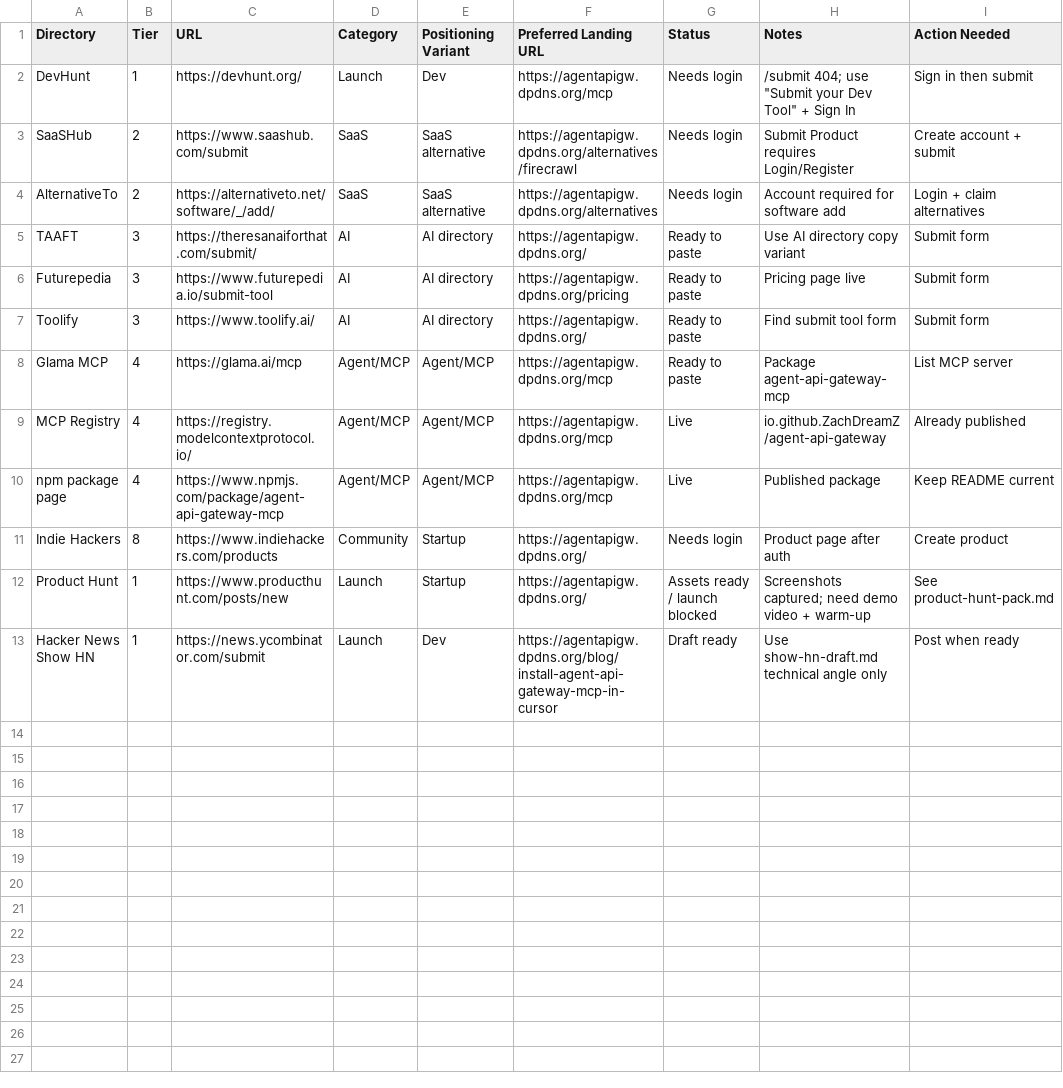
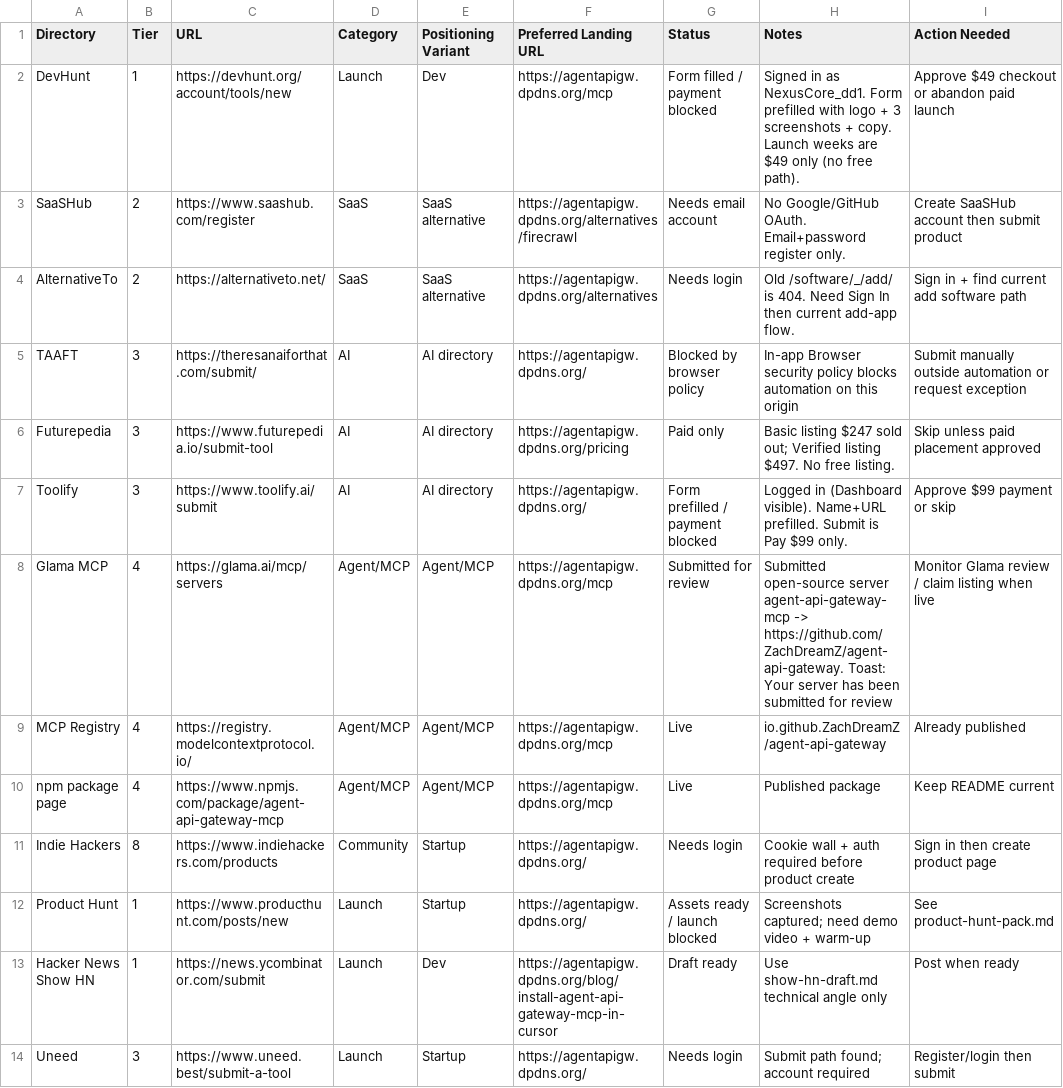
Before and after one commit to ZachDreamZ/agent-api-gateway, a CSV file: growth/directory-tracker.csv, drawn as a sheet.

Commit message:
chore: record browser directory submission outcomes
Track Glama MCP review submission and paid blockers for DevHunt/Toolify after live browser pass.

```diff
--- a/growth/directory-tracker.csv
+++ b/growth/directory-tracker.csv
@@ -1,13 +1,14 @@
 Directory,Tier,URL,Category,Positioning Variant,Preferred Landing URL,Status,Notes,Action Needed
-DevHunt,1,https://devhunt.org/,Launch,Dev,https://agentapigw.dpdns.org/mcp,Needs login,"/submit 404; use ""Submit your Dev Tool"" + Sign In",Sign in then submit
-SaaSHub,2,https://www.saashub.com/submit,SaaS,SaaS alternative,https://agentapigw.dpdns.org/alternatives/firecrawl,Needs login,Submit Product requires Login/Register,Create account + submit
-AlternativeTo,2,https://alternativeto.net/software/_/add/,SaaS,SaaS alternative,https://agentapigw.dpdns.org/alternatives,Needs login,Account required for software add,Login + claim alternatives
-TAAFT,3,https://theresanaiforthat.com/submit/,AI,AI directory,https://agentapigw.dpdns.org/,Ready to paste,Use AI directory copy variant,Submit form
-Futurepedia,3,https://www.futurepedia.io/submit-tool,AI,AI directory,https://agentapigw.dpdns.org/pricing,Ready to paste,Pricing page live,Submit form
-Toolify,3,https://www.toolify.ai/,AI,AI directory,https://agentapigw.dpdns.org/,Ready to paste,Find submit tool form,Submit form
-Glama MCP,4,https://glama.ai/mcp,Agent/MCP,Agent/MCP,https://agentapigw.dpdns.org/mcp,Ready to paste,Package agent-api-gateway-mcp,List MCP server
+DevHunt,1,https://devhunt.org/account/tools/new,Launch,Dev,https://agentapigw.dpdns.org/mcp,Form filled / payment blocked,"Signed in as NexusCore_dd1. Form prefilled with logo + 3 screenshots + copy. Launch weeks are $49 only (no free path).",Approve $49 checkout or abandon paid launch
+SaaSHub,2,https://www.saashub.com/register,SaaS,SaaS alternative,https://agentapigw.dpdns.org/alternatives/firecrawl,Needs email account,"No Google/GitHub OAuth. Email+password register only.",Create SaaSHub account then submit product
+AlternativeTo,2,https://alternativeto.net/,SaaS,SaaS alternative,https://agentapigw.dpdns.org/alternatives,Needs login,"Old /software/_/add/ is 404. Need Sign In then current add-app flow.",Sign in + find current add software path
+TAAFT,3,https://theresanaiforthat.com/submit/,AI,AI directory,https://agentapigw.dpdns.org/,Blocked by browser policy,In-app Browser security policy blocks automation on this origin,Submit manually outside automation or request exception
+Futurepedia,3,https://www.futurepedia.io/submit-tool,AI,AI directory,https://agentapigw.dpdns.org/pricing,Paid only,"Basic listing $247 sold out; Verified listing $497. No free listing.",Skip unless paid placement approved
+Toolify,3,https://www.toolify.ai/submit,AI,AI directory,https://agentapigw.dpdns.org/,Form prefilled / payment blocked,"Logged in (Dashboard visible). Name+URL prefilled. Submit is Pay $99 only.",Approve $99 payment or skip
+Glama MCP,4,https://glama.ai/mcp/servers,Agent/MCP,Agent/MCP,https://agentapigw.dpdns.org/mcp,Submitted for review,"Submitted open-source server agent-api-gateway-mcp -> https://github.com/ZachDreamZ/agent-api-gateway. Toast: Your server has been submitted for review",Monitor Glama review / claim listing when live
 MCP Registry,4,https://registry.modelcontextprotocol.io/,Agent/MCP,Agent/MCP,https://agentapigw.dpdns.org/mcp,Live,io.github.ZachDreamZ/agent-api-gateway,Already published
 npm package page,4,https://www.npmjs.com/package/agent-api-gateway-mcp,Agent/MCP,Agent/MCP,https://agentapigw.dpdns.org/mcp,Live,Published package,Keep README current
-Indie Hackers,8,https://www.indiehackers.com/products,Community,Startup,https://agentapigw.dpdns.org/,Needs login,Product page after auth,Create product
+Indie Hackers,8,https://www.indiehackers.com/products,Community,Startup,https://agentapigw.dpdns.org/,Needs login,Cookie wall + auth required before product create,Sign in then create product page
 Product Hunt,1,https://www.producthunt.com/posts/new,Launch,Startup,https://agentapigw.dpdns.org/,Assets ready / launch blocked,Screenshots captured; need demo video + warm-up,See product-hunt-pack.md
 Hacker News Show HN,1,https://news.ycombinator.com/submit,Launch,Dev,https://agentapigw.dpdns.org/blog/install-agent-api-gateway-mcp-in-cursor,Draft ready,Use show-hn-draft.md technical angle only,Post when ready
+Uneed,3,https://www.uneed.best/submit-a-tool,Launch,Startup,https://agentapigw.dpdns.org/,Needs login,Submit path found; account required,Register/login then submit
```
Also changed, not shown: 2 other files.
